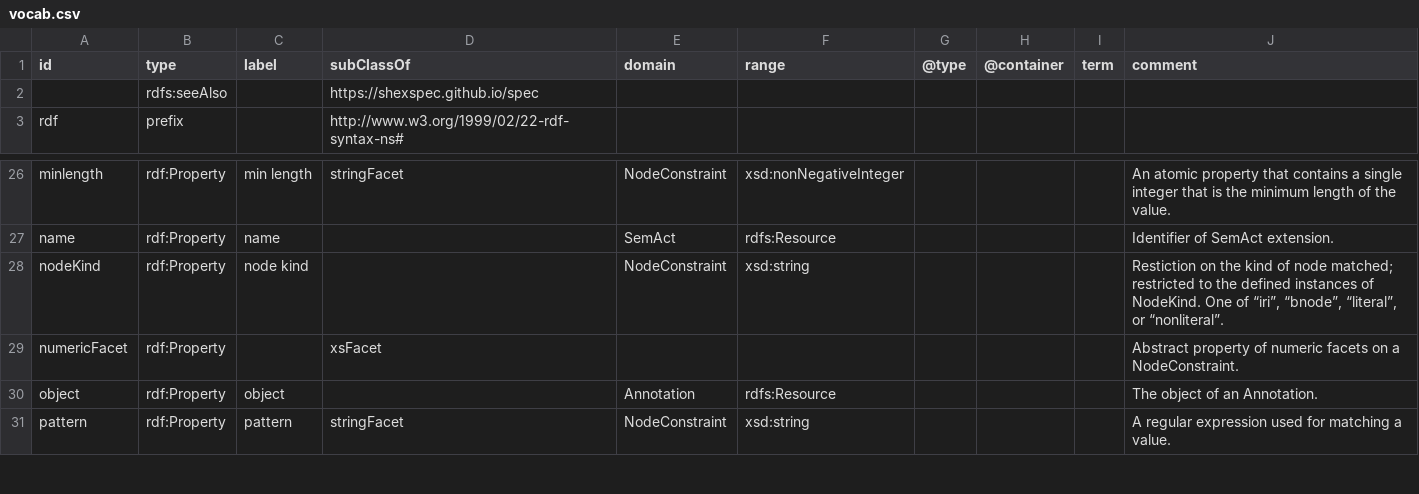
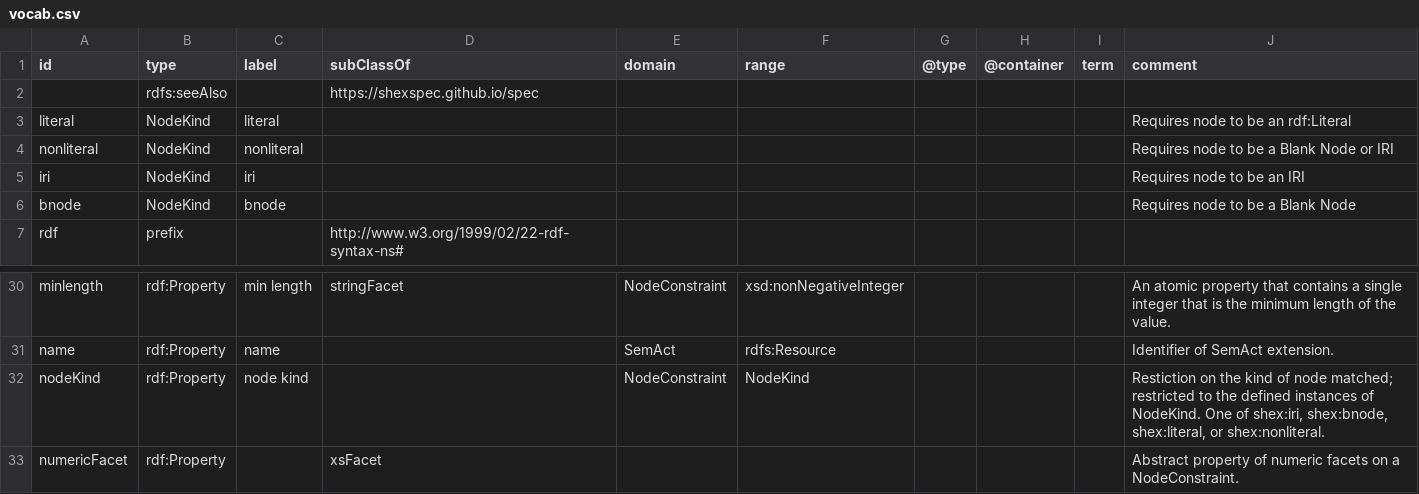
Before and after one commit to shexSpec/shexspec.github.io, a CSV file: ns/vocab.csv, drawn as a sheet; only a part is shown, gaps mark what is left out; the shorter side is filled out with more unchanged rows.

Commit message:
Make range of `nodeKind` a `shex:NodeKind`, and create instance (and term) definitions for iri, bnode, literal and non-literal.

```diff
--- a/ns/vocab.csv
+++ b/ns/vocab.csv
@@ -2,2 +2,6 @@ id,type,label,subClassOf,domain,range,@type,@container,term,comment,
 ,rdfs:seeAlso,,https://shexspec.github.io/spec,,,,,,,
+literal,NodeKind,literal,,,,,,,Requires node to be an rdf:Literal,
+nonliteral,NodeKind,nonliteral,,,,,,,Requires node to be a Blank Node or IRI,
+iri,NodeKind,iri,,,,,,,Requires node to be an IRI,
+bnode,NodeKind,bnode,,,,,,,Requires node to be a Blank Node,
 rdf,prefix,,http://www.w3.org/1999/02/22-rdf-syntax-ns#,,,,,,,
@@ -27,3 +31,3 @@ minlength,rdf:Property,min length,stringFacet,NodeConstraint,xsd:nonNegativeInte
 name,rdf:Property,name,,SemAct,rdfs:Resource,,,,Identifier of SemAct extension.,
-nodeKind,rdf:Property,node kind,,NodeConstraint,xsd:string,,,,"Restiction on the kind of node matched; restricted to the defined instances of NodeKind. One of “iri”, “bnode”, “literal”, or “nonliteral”.",
+nodeKind,rdf:Property,node kind,,NodeConstraint,NodeKind,,,,"Restiction on the kind of node matched; restricted to the defined instances of NodeKind. One of shex:iri, shex:bnode, shex:literal, or shex:nonliteral.",
 numericFacet,rdf:Property,,xsFacet,,,,,,Abstract property of numeric facets on a NodeConstraint.,
```
Also changed, not shown: 4 other files.
